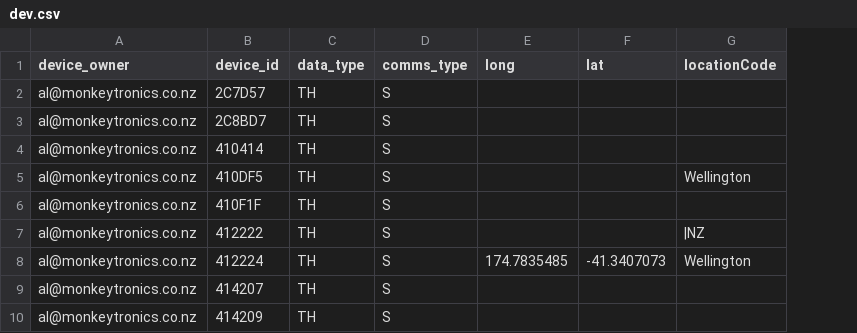
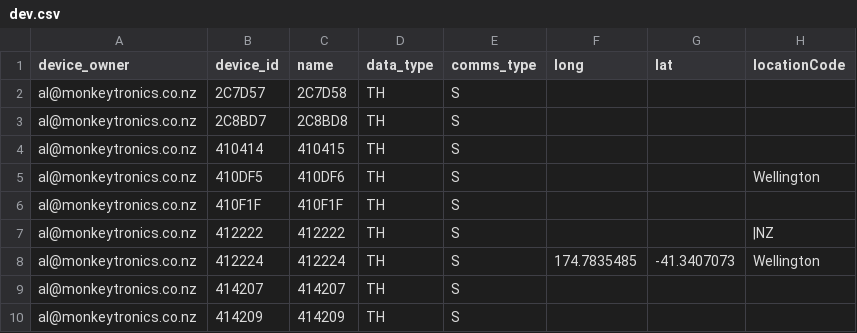
Before and after one commit to monkeytronics/monkeyr, a CSV file: inst/dummy-data/monkey_32/dev.csv, drawn as a sheet; only a part is shown; the diff names each change by its address in the sheet, - before the commit and + after, or states it on an @@ line.

```diff
--- a/inst/dummy-data/monkey_32/dev.csv
+++ b/inst/dummy-data/monkey_32/dev.csv
+column C (name), rows 2-10: 2C7D58 | 2C8BD8 | 410415 | 410DF6 | 410F1F | 412222 | 412224 | 414207 | 414209
```
Also changed, not shown: inst/dummy-data/example/example_exposure.csv, inst/dummy-data/monkey_c/dev.csv, 25 other files.
